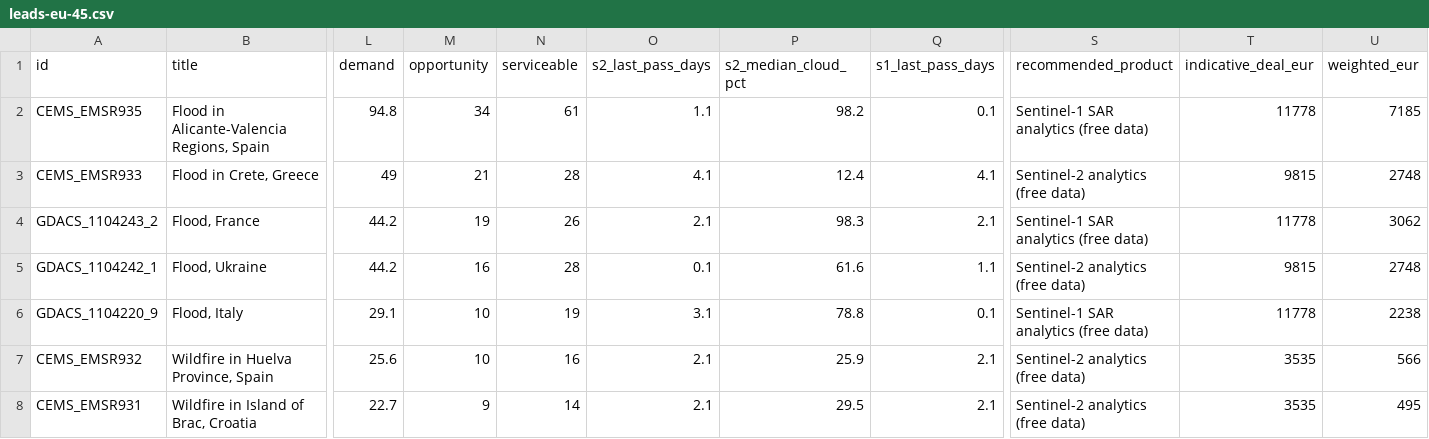
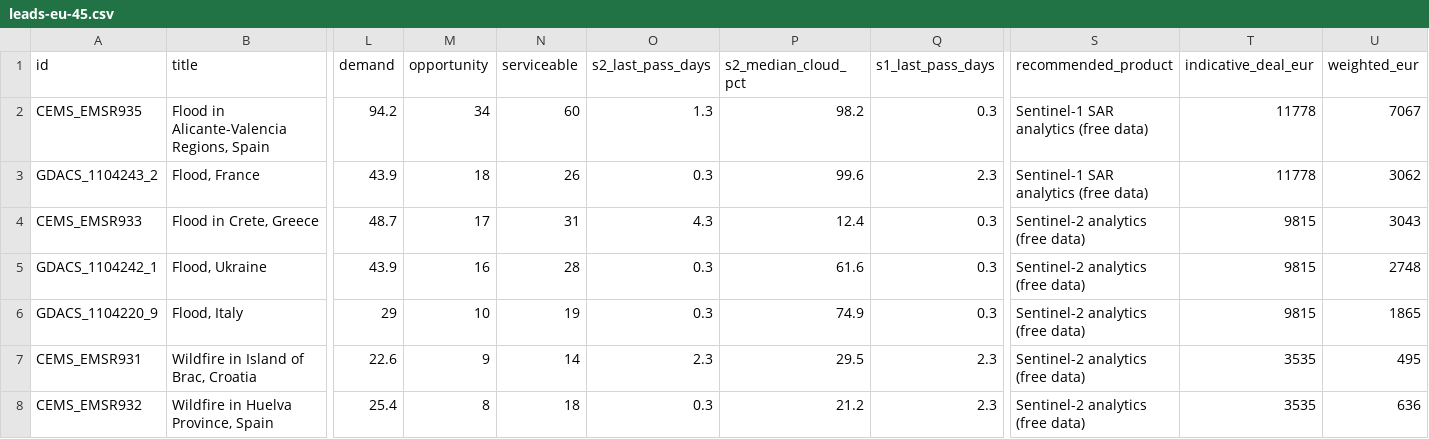
Before and after one commit to dchichorro/terrasignal, a CSV file: public/data/leads-eu-45.csv, drawn as a sheet; only a part is shown, gaps mark what is left out; removed rows and columns are numbered as before the commit, all else as after; rows hold the shown columns only; the diff names each change by its address in the sheet, - before the commit and + after, or states it on an @@ line.

```diff
--- a/public/data/leads-eu-45.csv
+++ b/public/data/leads-eu-45.csv
-L2 (demand): 94.8
+L2 (demand): 94.2
-N2 (serviceable): 61
+N2 (serviceable): 60
-O2 (s2_last_pass_days): 1.1
+O2 (s2_last_pass_days): 1.3
-Q2 (s1_last_pass_days): 0.1
+Q2 (s1_last_pass_days): 0.3
-U2 (weighted_eur): 7185
+U2 (weighted_eur): 7067
-row 3: CEMS_EMSR933 | Flood in Crete, Greece | 49 | 21 | 28 | 4.1 | 12.4 | 4.1 | Sentinel-2 analytics (free data) | 9815 | 2748
-L3 (demand): 44.2
+L3 (demand): 43.9
-M3 (opportunity): 19
+M3 (opportunity): 18
-O3 (s2_last_pass_days): 2.1
+O3 (s2_last_pass_days): 0.3
-P3 (s2_median_cloud_pct): 98.3
+P3 (s2_median_cloud_pct): 99.6
-Q3 (s1_last_pass_days): 2.1
+Q3 (s1_last_pass_days): 2.3
+row 4: CEMS_EMSR933 | Flood in Crete, Greece | 48.7 | 17 | 31 | 4.3 | 12.4 | 0.3 | Sentinel-2 analytics (free data) | 9815 | 3043
-L5 (demand): 44.2
+L5 (demand): 43.9
-O5 (s2_last_pass_days): 0.1
+O5 (s2_last_pass_days): 0.3
-Q5 (s1_last_pass_days): 1.1
+Q5 (s1_last_pass_days): 0.3
-L6 (demand): 29.1
+L6 (demand): 29
-O6 (s2_last_pass_days): 3.1
+O6 (s2_last_pass_days): 0.3
-P6 (s2_median_cloud_pct): 78.8
+P6 (s2_median_cloud_pct): 74.9
-Q6 (s1_last_pass_days): 0.1
+Q6 (s1_last_pass_days): 0.3
-S6 (recommended_product): Sentinel-1 SAR analytics (free data)
+S6 (recommended_product): Sentinel-2 analytics (free data)
-T6 (indicative_deal_eur): 11778
+T6 (indicative_deal_eur): 9815
-U6 (weighted_eur): 2238
+U6 (weighted_eur): 1865
-row 7: CEMS_EMSR932 | Wildfire in Huelva Province, Spain | 25.6 | 10 | 16 | 2.1 | 25.9 | 2.1 | Sentinel-2 analytics (free data) | 3535 | 566
-L7 (demand): 22.7
+L7 (demand): 22.6
-O7 (s2_last_pass_days): 2.1
+O7 (s2_last_pass_days): 2.3
-Q7 (s1_last_pass_days): 2.1
+Q7 (s1_last_pass_days): 2.3
+row 8: CEMS_EMSR932 | Wildfire in Huelva Province, Spain | 25.4 | 8 | 18 | 0.3 | 21.2 | 2.3 | Sentinel-2 analytics (free data) | 3535 | 636
```
Also changed, not shown: public/data/leads-eu-30.csv, public/data/leads-global-30.csv, 11 other files.
